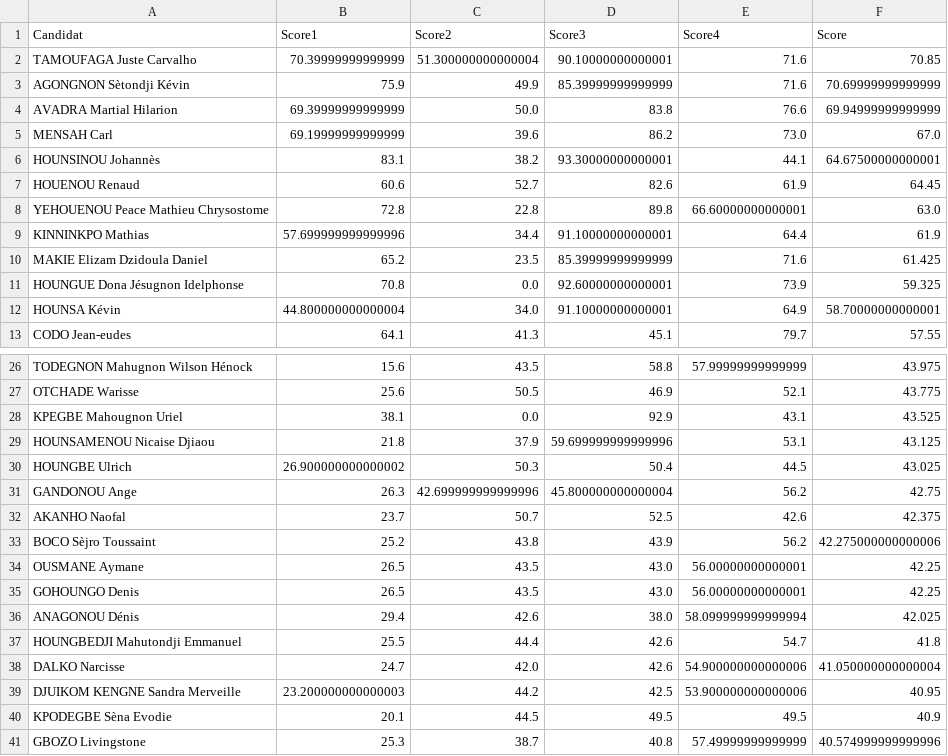
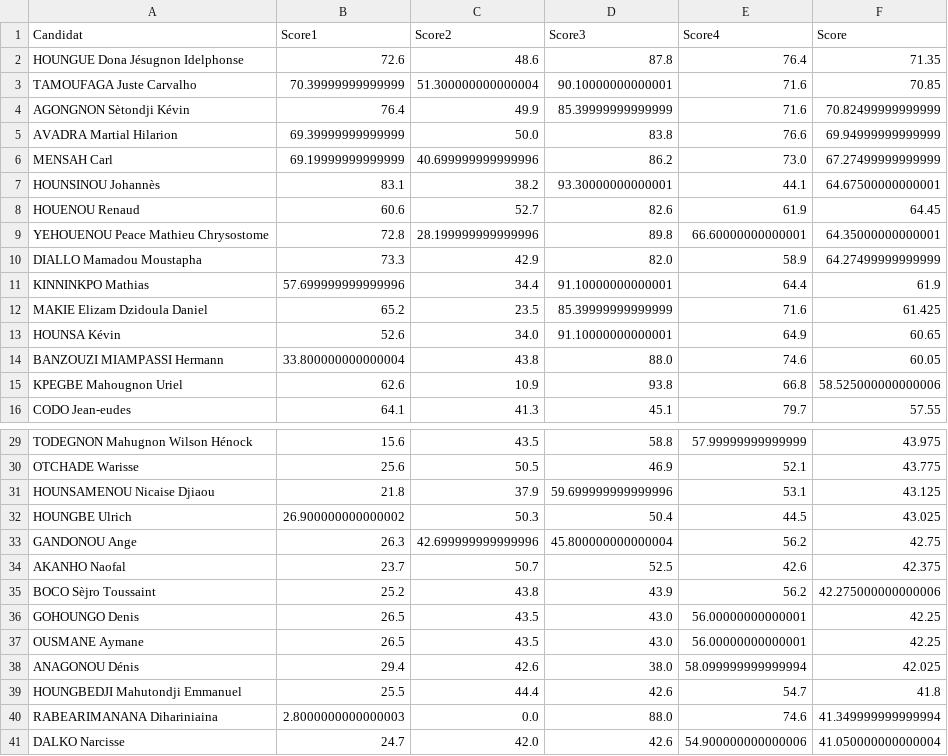
Before and after one commit to JospinJudes/jospinjudes.github.io, a CSV file: assets/data/resultat.csv, drawn as a sheet; only a part is shown, gaps mark what is left out; the shorter side is filled out with more unchanged rows; the diff covers the shown part only.

```diff
--- a/assets/data/resultat.csv
+++ b/assets/data/resultat.csv
@@ -1,13 +1,16 @@
 Candidat,Score1,Score2,Score3,Score4,Score
+HOUNGUE Dona Jésugnon Idelphonse,72.6,48.6,87.8,76.4,71.35
 TAMOUFAGA Juste Carvalho,70.39999999999999,51.300000000000004,90.10000000000001,71.6,70.85
-AGONGNON Sètondji Kévin,75.9,49.9,85.39999999999999,71.6,70.69999999999999
+AGONGNON Sètondji Kévin,76.4,49.9,85.39999999999999,71.6,70.82499999999999
 AVADRA Martial Hilarion,69.39999999999999,50.0,83.8,76.6,69.94999999999999
-MENSAH Carl,69.19999999999999,39.6,86.2,73.0,67.0
+MENSAH Carl,69.19999999999999,40.699999999999996,86.2,73.0,67.27499999999999
 HOUNSINOU Johannès,83.1,38.2,93.30000000000001,44.1,64.67500000000001
 HOUENOU Renaud,60.6,52.7,82.6,61.9,64.45
-YEHOUENOU Peace Mathieu Chrysostome,72.8,22.8,89.8,66.60000000000001,63.0
+YEHOUENOU Peace Mathieu Chrysostome,72.8,28.199999999999996,89.8,66.60000000000001,64.35000000000001
+DIALLO Mamadou Moustapha,73.3,42.9,82.0,58.9,64.27499999999999
 KINNINKPO Mathias,57.699999999999996,34.4,91.10000000000001,64.4,61.9
 MAKIE Elizam Dzidoula Daniel,65.2,23.5,85.39999999999999,71.6,61.425
-HOUNGUE Dona Jésugnon Idelphonse,70.8,0.0,92.60000000000001,73.9,59.325
-HOUNSA Kévin,44.800000000000004,34.0,91.10000000000001,64.9,58.70000000000001
+HOUNSA Kévin,52.6,34.0,91.10000000000001,64.9,60.65
+BANZOUZI MIAMPASSI Hermann,33.800000000000004,43.8,88.0,74.6,60.05
+KPEGBE Mahougnon Uriel,62.6,10.9,93.8,66.8,58.525000000000006
 CODO Jean-eudes,64.1,41.3,45.1,79.7,57.55
@@ -27,3 +30,2 @@ TODEGNON Mahugnon Wilson Hénock,15.6,43.5,58.8,57.99999999999999,43.975
 OTCHADE Warisse,25.6,50.5,46.9,52.1,43.775
-KPEGBE Mahougnon Uriel,38.1,0.0,92.9,43.1,43.525
 HOUNSAMENOU Nicaise Djiaou,21.8,37.9,59.699999999999996,53.1,43.125
@@ -33,6 +35,7 @@ AKANHO Naofal,23.7,50.7,52.5,42.6,42.375
 BOCO Sèjro Toussaint,25.2,43.8,43.9,56.2,42.275000000000006
+GOHOUNGO Denis,26.5,43.5,43.0,56.00000000000001,42.25
 OUSMANE Aymane,26.5,43.5,43.0,56.00000000000001,42.25
-GOHOUNGO Denis,26.5,43.5,43.0,56.00000000000001,42.25
 ANAGONOU Dénis,29.4,42.6,38.0,58.099999999999994,42.025
 HOUNGBEDJI Mahutondji Emmanuel,25.5,44.4,42.6,54.7,41.8
+RABEARIMANANA Dihariniaina,2.8000000000000003,0.0,88.0,74.6,41.349999999999994
 DALKO Narcisse,24.7,42.0,42.6,54.900000000000006,41.050000000000004
```
Also changed, not shown: 8 added rows, 4 removed rows and 3 moved rows elsewhere in this file.
